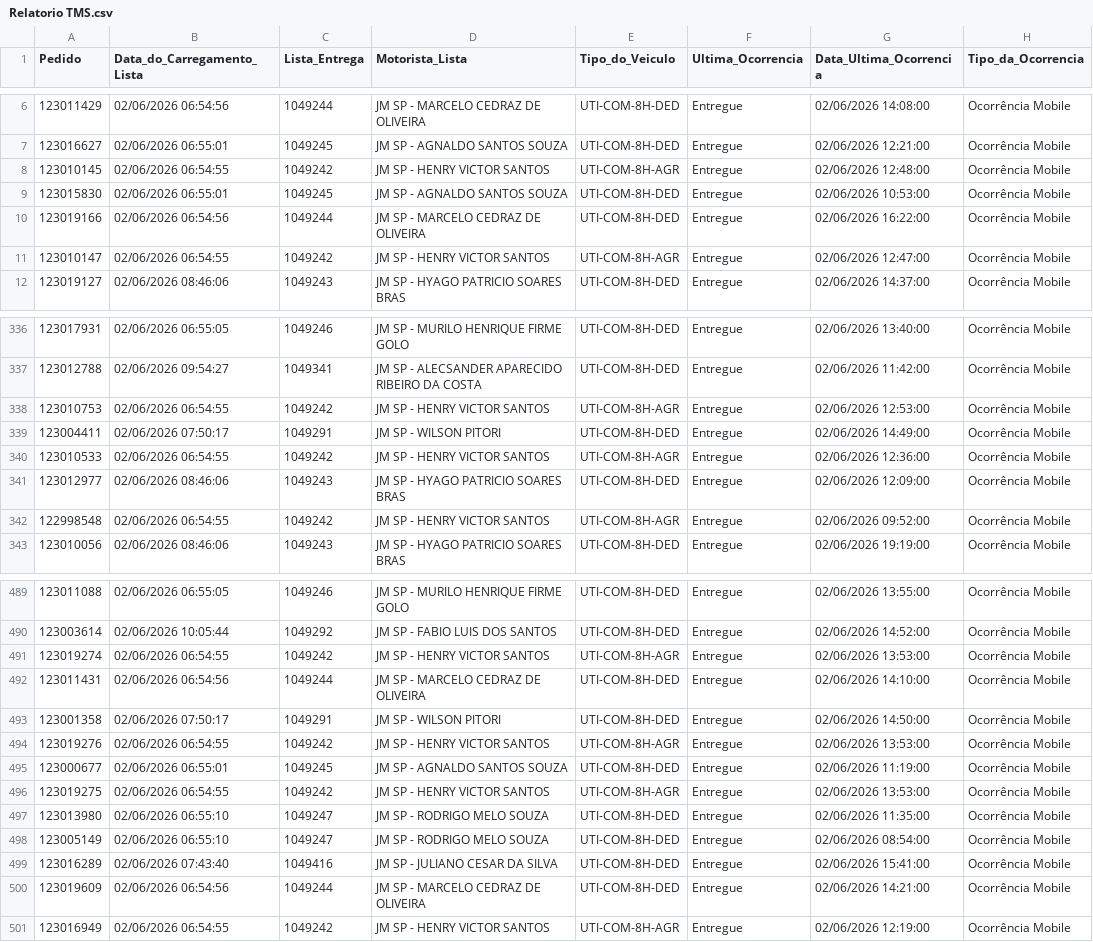
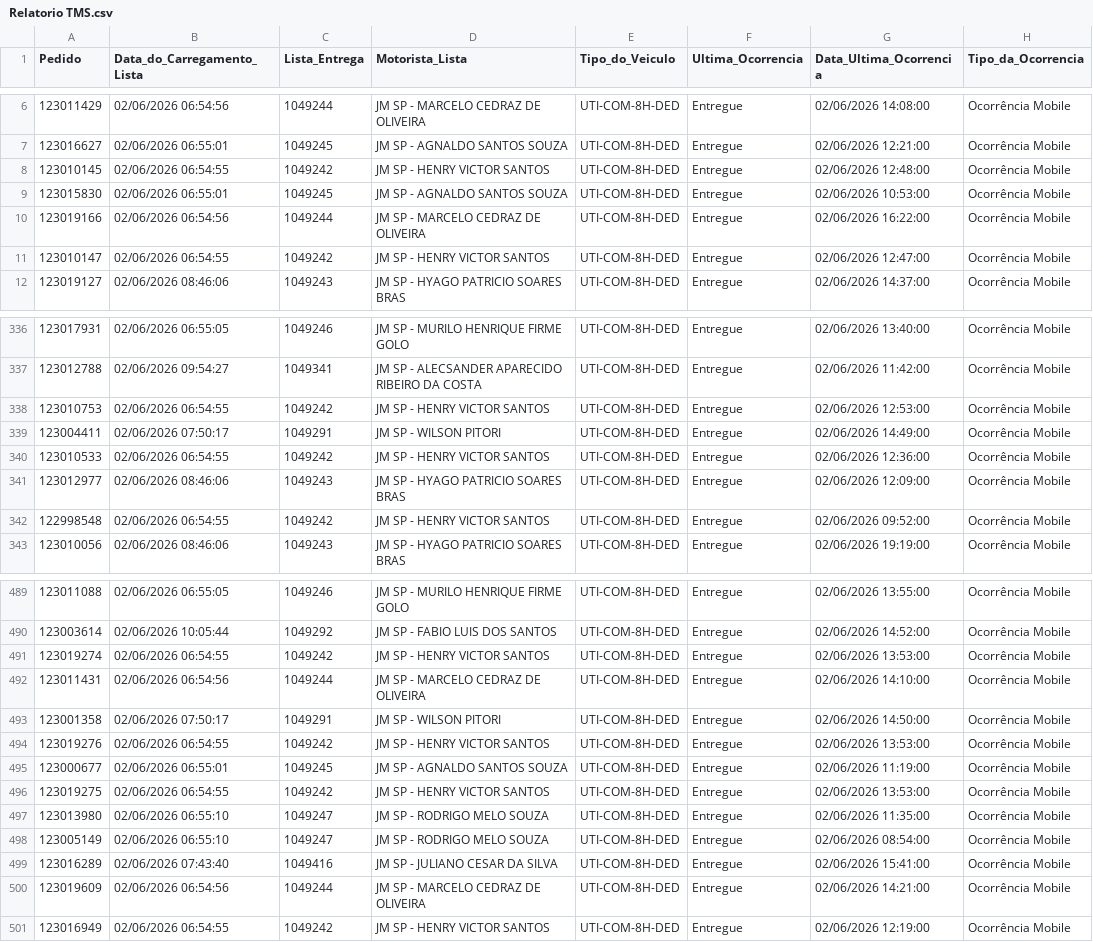
Before and after one commit to thamirisasantosb-code/PetLove, a CSV file: Base de dados/Relatorio TMS.csv, drawn as a sheet; only a part is shown, gaps mark what is left out; the diff covers the shown part only; the diff names each change by its address in the sheet, - before the commit and + after, or states it on an @@ line.

```diff
--- a/Base de dados/Relatorio TMS.csv
+++ b/Base de dados/Relatorio TMS.csv
-E8 (Tipo_do_Veiculo): UTI-COM-8H-AGR
+E8 (Tipo_do_Veiculo): UTI-COM-8H-DED
-E11 (Tipo_do_Veiculo): UTI-COM-8H-AGR
+E11 (Tipo_do_Veiculo): UTI-COM-8H-DED
-E338 (Tipo_do_Veiculo): UTI-COM-8H-AGR
+E338 (Tipo_do_Veiculo): UTI-COM-8H-DED
-E340 (Tipo_do_Veiculo): UTI-COM-8H-AGR
+E340 (Tipo_do_Veiculo): UTI-COM-8H-DED
-E342 (Tipo_do_Veiculo): UTI-COM-8H-AGR
+E342 (Tipo_do_Veiculo): UTI-COM-8H-DED
-E491 (Tipo_do_Veiculo): UTI-COM-8H-AGR
+E491 (Tipo_do_Veiculo): UTI-COM-8H-DED
-E494 (Tipo_do_Veiculo): UTI-COM-8H-AGR
+E494 (Tipo_do_Veiculo): UTI-COM-8H-DED
-E496 (Tipo_do_Veiculo): UTI-COM-8H-AGR
+E496 (Tipo_do_Veiculo): UTI-COM-8H-DED
-E501 (Tipo_do_Veiculo): UTI-COM-8H-AGR
+E501 (Tipo_do_Veiculo): UTI-COM-8H-DED
```
Also changed, not shown: 36 edited cells elsewhere in this file, 3 other files.
